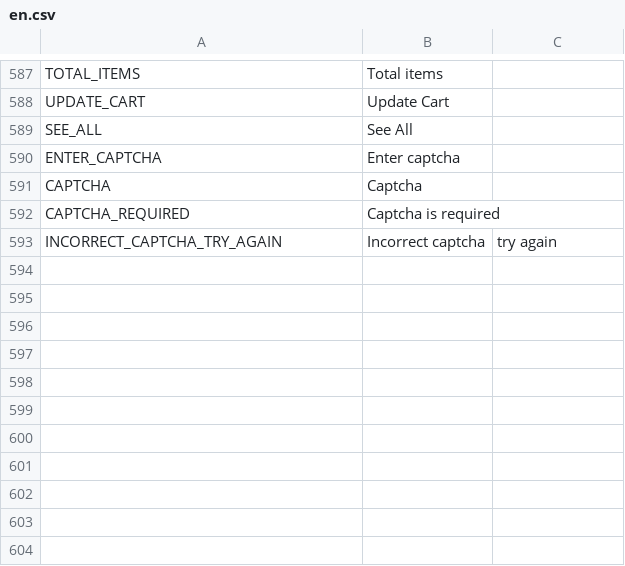
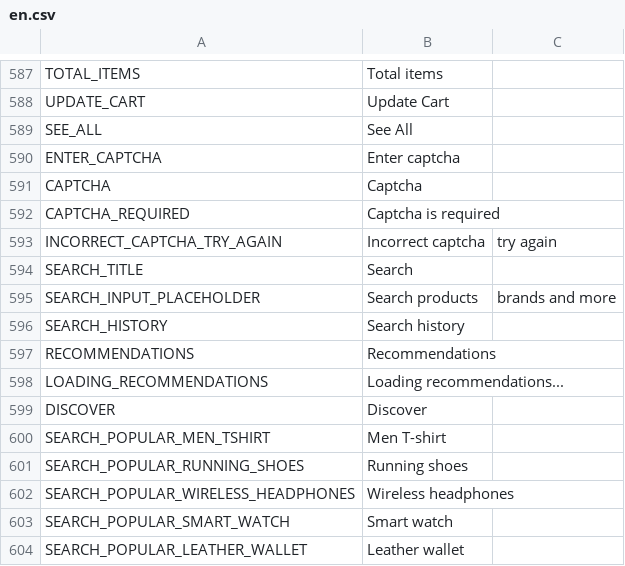
Before and after one commit to frontend-ingold/b2ctemplate, a CSV file: en.csv, drawn as a sheet; only a part is shown, gaps mark what is left out; the diff names each change by its address in the sheet, - before the commit and + after, or states it on an @@ line.

```diff
--- a/en.csv
+++ b/en.csv
+row 594: SEARCH_TITLE | Search
+row 595: SEARCH_INPUT_PLACEHOLDER | Search products | brands and more
+row 596: SEARCH_HISTORY | Search history
+row 597: RECOMMENDATIONS | Recommendations
+row 598: LOADING_RECOMMENDATIONS | Loading recommendations...
+row 599: DISCOVER | Discover
+row 600: SEARCH_POPULAR_MEN_TSHIRT | Men T-shirt
+row 601: SEARCH_POPULAR_RUNNING_SHOES | Running shoes
+row 602: SEARCH_POPULAR_WIRELESS_HEADPHONES | Wireless headphones
+row 603: SEARCH_POPULAR_SMART_WATCH | Smart watch
+row 604: SEARCH_POPULAR_LEATHER_WALLET | Leather wallet
```
Also changed, not shown: de.csv.
